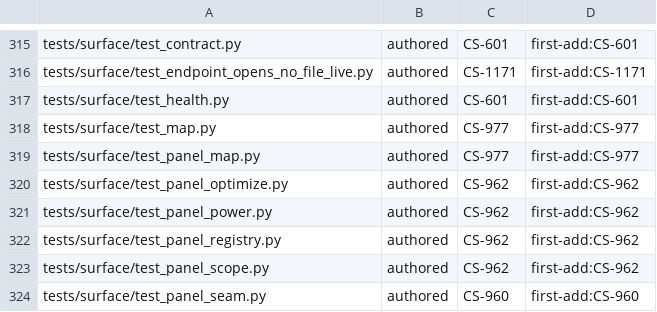
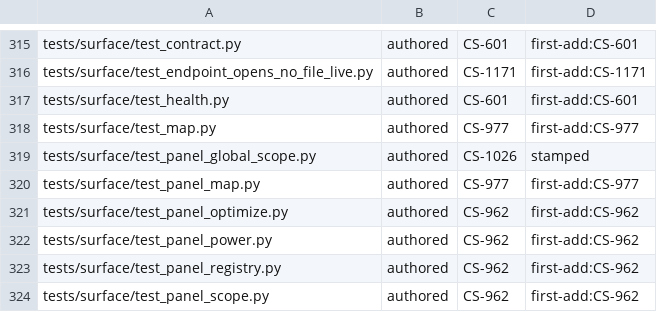
Before and after one commit to Remus3/ClockSpeed, a TSV file: tools/provenance.tsv, drawn as a sheet; only a part is shown, gaps mark what is left out; the shorter side is filled out with more unchanged rows.

Commit message:
CS-1026 - stamp the global-scope census test

```diff
--- a/tools/provenance.tsv
+++ b/tools/provenance.tsv
@@ -318,2 +318,3 @@ tests/surface/test_health.py	authored	CS-601	first-add:CS-601
 tests/surface/test_map.py	authored	CS-977	first-add:CS-977
+tests/surface/test_panel_global_scope.py	authored	CS-1026	stamped
 tests/surface/test_panel_map.py	authored	CS-977	first-add:CS-977
```
